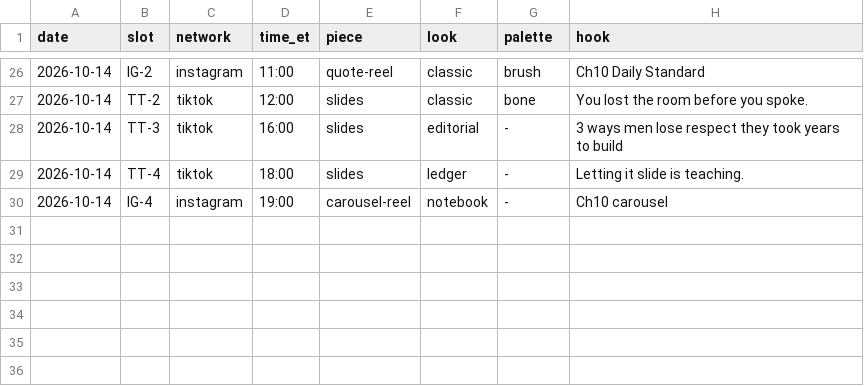
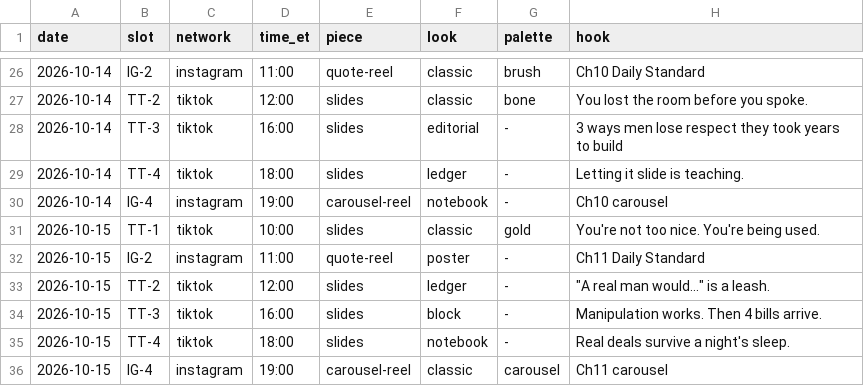
Before and after one commit to jboswell499-ctrl/htr-social, a CSV file: STYLE_LOG.csv, drawn as a sheet; only a part is shown, gaps mark what is left out; the diff names each change by its address in the sheet, - before the commit and + after, or states it on an @@ line.

```diff
--- a/STYLE_LOG.csv
+++ b/STYLE_LOG.csv
+row 31: 2026-10-15 | TT-1 | tiktok | 10:00 | slides | classic | gold | You're not too nice. You're being used.
+row 32: 2026-10-15 | IG-2 | instagram | 11:00 | quote-reel | poster | - | Ch11 Daily Standard
+row 33: 2026-10-15 | TT-2 | tiktok | 12:00 | slides | ledger | - | "A real man would..." is a leash.
+row 34: 2026-10-15 | TT-3 | tiktok | 16:00 | slides | block | - | Manipulation works. Then 4 bills arrive.
+row 35: 2026-10-15 | TT-4 | tiktok | 18:00 | slides | notebook | - | Real deals survive a night's sleep.
+row 36: 2026-10-15 | IG-4 | instagram | 19:00 | carousel-reel | classic | carousel | Ch11 carousel
```
Also changed, not shown: 2 other files.
